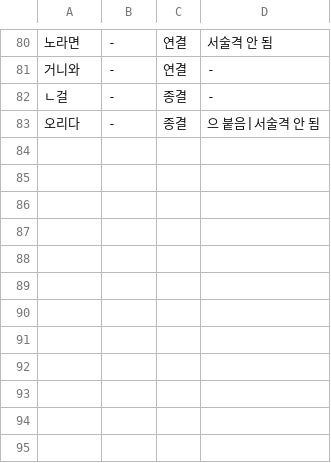
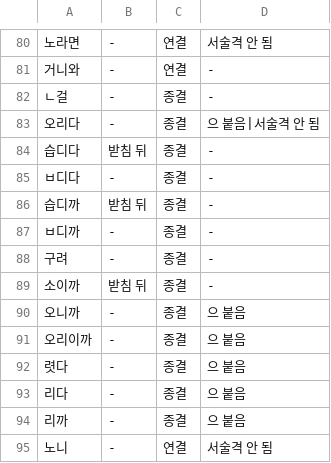
Before and after one commit to geul-org/nlgeul, a TSV file: pkg/data/closings-more.tsv, drawn as a sheet; only a part is shown, gaps mark what is left out.

```diff
--- a/pkg/data/closings-more.tsv
+++ b/pkg/data/closings-more.tsv
@@ -83 +83,13 @@
 오리다	-	종결	으 붙음|서술격 안 됨
+습디다	받침 뒤	종결	-
+ㅂ디다	-	종결	-
+습디까	받침 뒤	종결	-
+ㅂ디까	-	종결	-
+구려	-	종결	-
+소이까	받침 뒤	종결	-
+오니까	-	종결	으 붙음
+오리이까	-	종결	으 붙음
+렷다	-	종결	으 붙음
+리다	-	종결	으 붙음
+리까	-	종결	으 붙음
+노니	-	연결	서술격 안 됨
```
Also changed, not shown: pkg/data/closing-sets.tsv, 1 other file.
